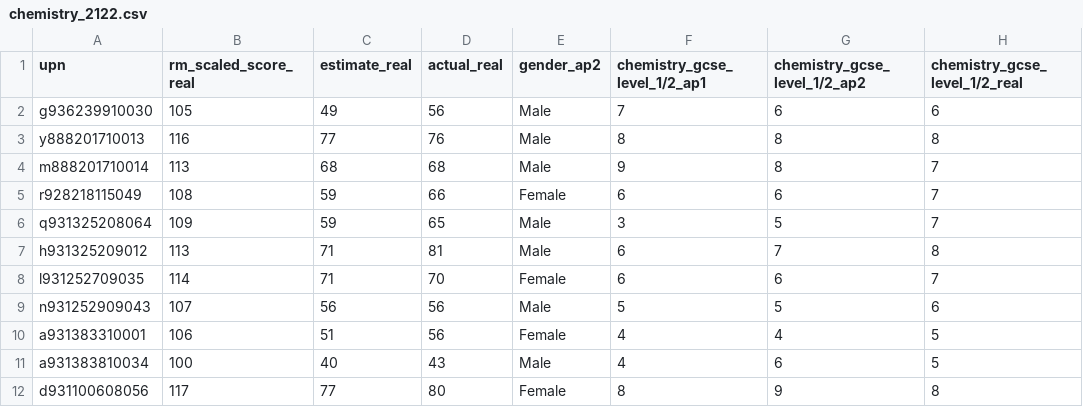
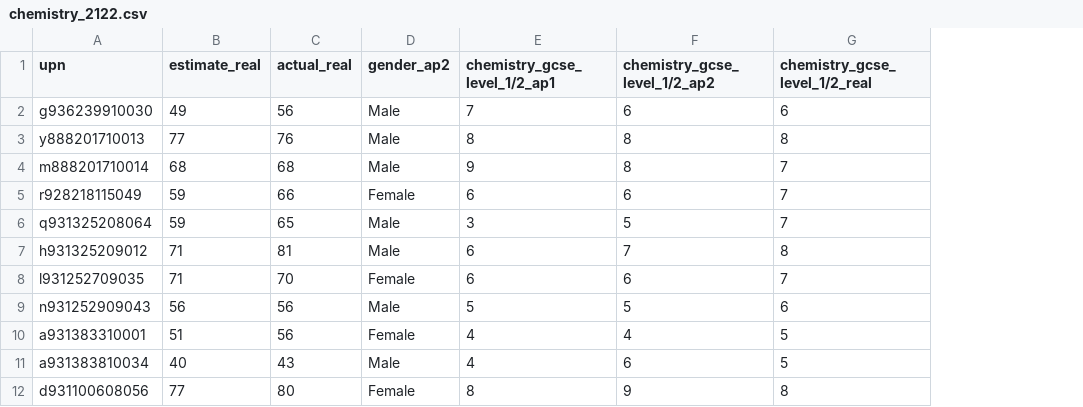
Before and after one commit to robertwiles123/subject_predictions, a CSV file: grades_full_clean/chemistry_2122.csv, drawn as a sheet; only a part is shown; the diff names each change by its address in the sheet, - before the commit and + after, or states it on an @@ line.

```diff
--- a/grades_full_clean/chemistry_2122.csv
+++ b/grades_full_clean/chemistry_2122.csv
-column B (rm_scaled_score_real), rows 2-12: 105 | 116 | 113 | 108 | 109 | 113 | 114 | 107 | 106 | 100 | 117
```
Also changed, not shown: grades_full_clean/english_language_2122.csv, grades_full_clean/english_literature_2122.csv, 38 other files.
